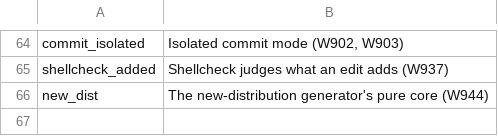
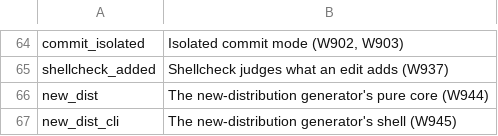
Before and after one commit to mikemol/mtools, a TSV file: hooks/rubric.tsv, drawn as a sheet; only a part is shown, gaps mark what is left out; the diff names each change by its address in the sheet, - before the commit and + after, or states it on an @@ line.

```diff
--- a/hooks/rubric.tsv
+++ b/hooks/rubric.tsv
+row 67: new_dist_cli | The new-distribution generator's shell (W945)
```
Also changed, not shown: 7 other files.
